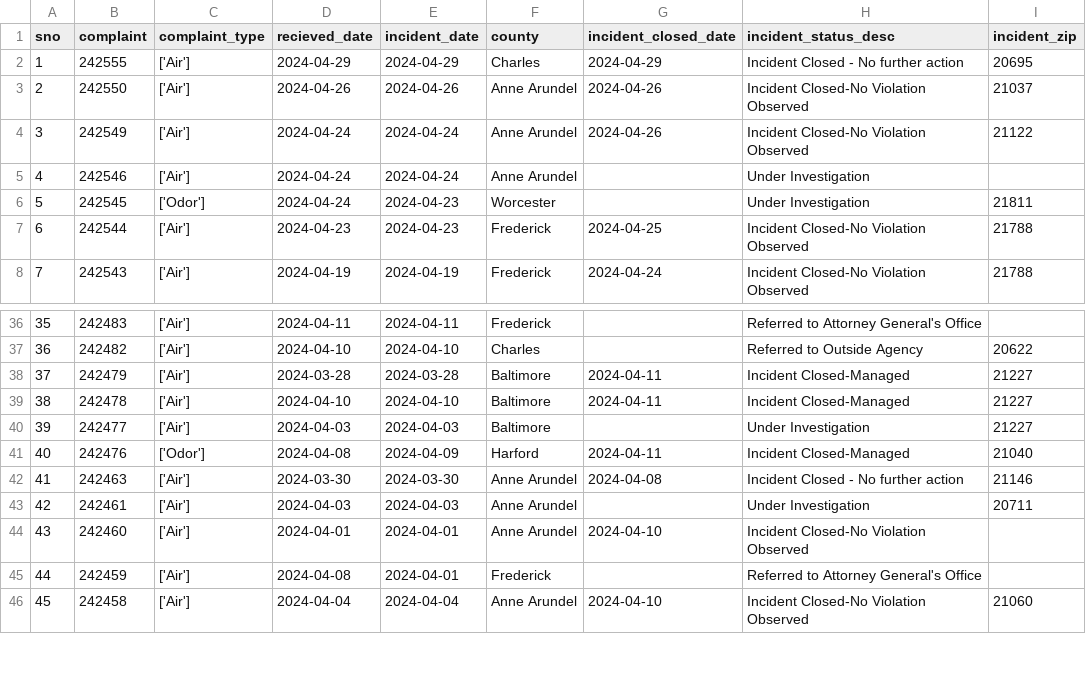
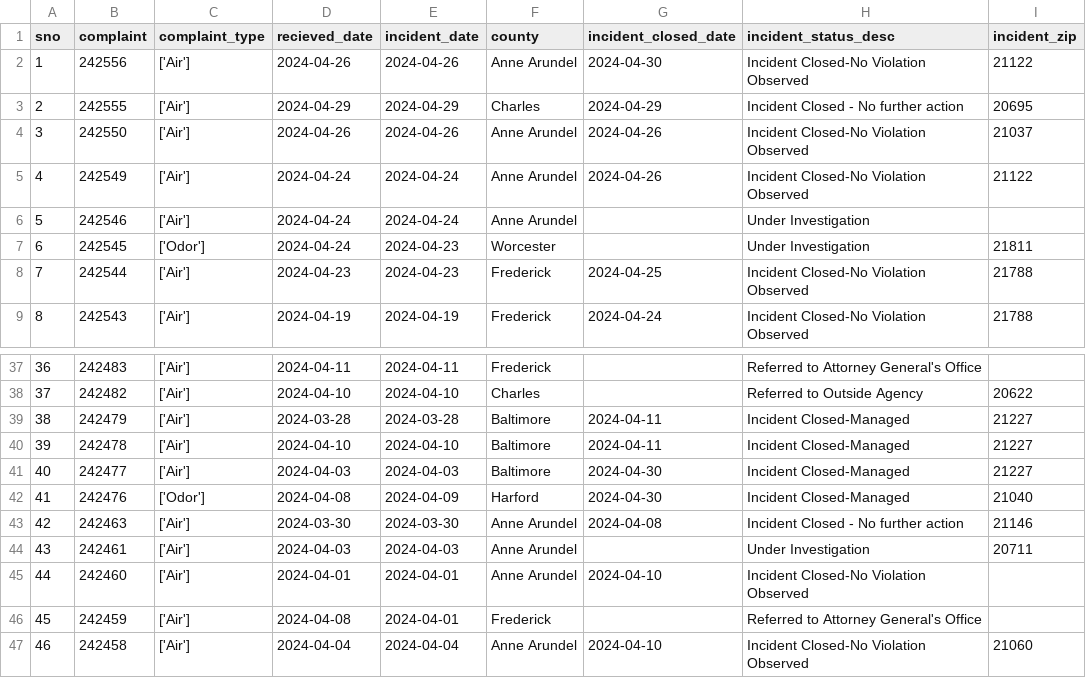
Before and after one commit to johnfcampbell/nicar24pipeline, a CSV file: exported_data/all_complaints.csv, drawn as a sheet; only a part is shown, gaps mark what is left out; addresses are those after the commit; the diff names each change by its address in the sheet, - before the commit and + after, or states it on an @@ line.

```diff
--- a/exported_data/all_complaints.csv
+++ b/exported_data/all_complaints.csv
+row 2: 1 | 242556 | ['Air'] | 2024-04-26 | 2024-04-26 | Anne Arundel | 2024-04-30 | Incident Closed-No Violation Observed | 21122
@@ column A (sno) renumbered from row 3 down @@
-G41 (incident_closed_date): (empty)
+G41 (incident_closed_date): 2024-04-30
-H41 (incident_status_desc): Under Investigation
+H41 (incident_status_desc): Incident Closed-Managed
-G42 (incident_closed_date): 2024-04-11
+G42 (incident_closed_date): 2024-04-30
```
Also changed, not shown: exported_data/complaint_type_frequency.csv.
